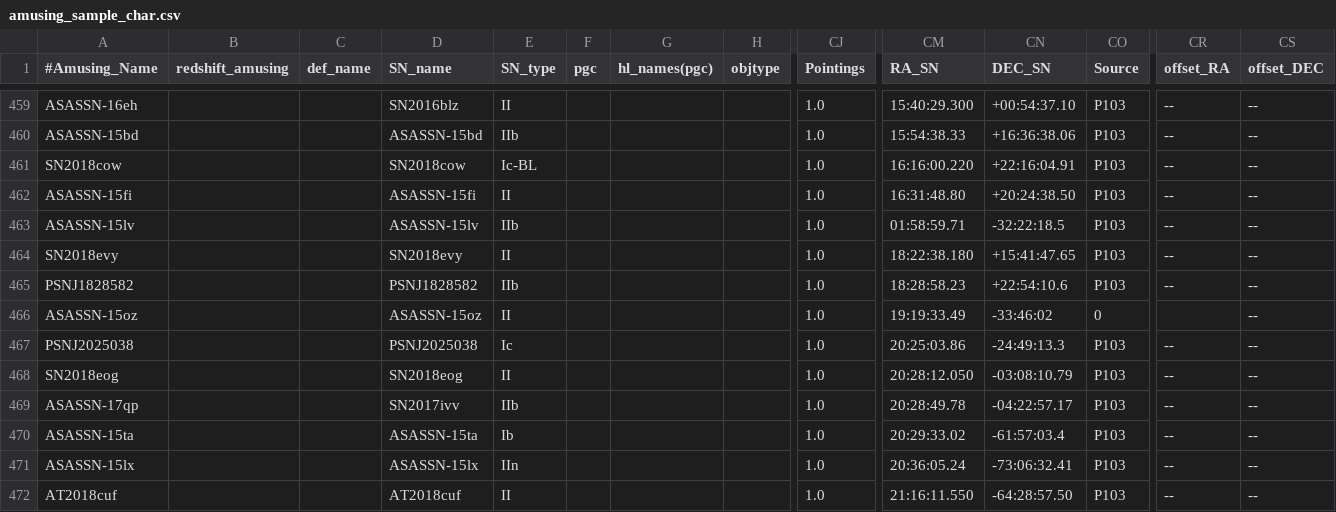
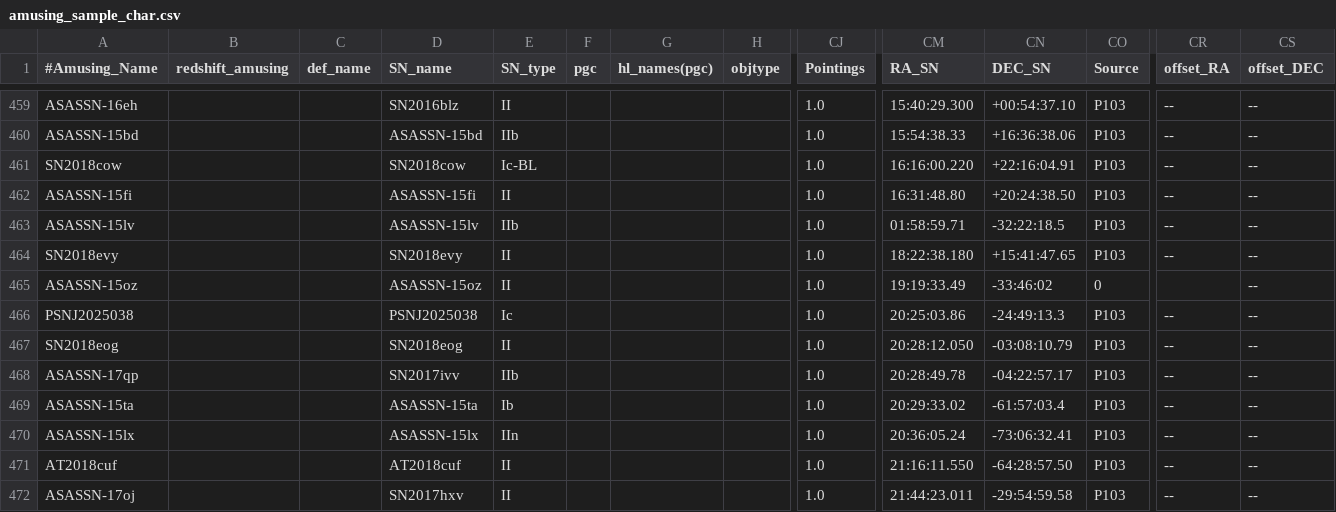
Before and after one commit to amusing-muse/Characterization, a CSV file: Sample_char/amusing_sample_char.csv, drawn as a sheet; only a part is shown, gaps mark what is left out; the shorter side is filled out with more unchanged rows; rows hold the shown columns only; the diff names each change by its address in the sheet, - before the commit and + after, or states it on an @@ line.

Commit message:
Update amusing_sample_char.csv

```diff
--- a/Sample_char/amusing_sample_char.csv
+++ b/Sample_char/amusing_sample_char.csv
-row 465: PSNJ1828582 |  |  | PSNJ1828582 | IIb |  |  |  | 1.0 | 18:28:58.23 | +22:54:10.6 | P103 | -- | --
```
